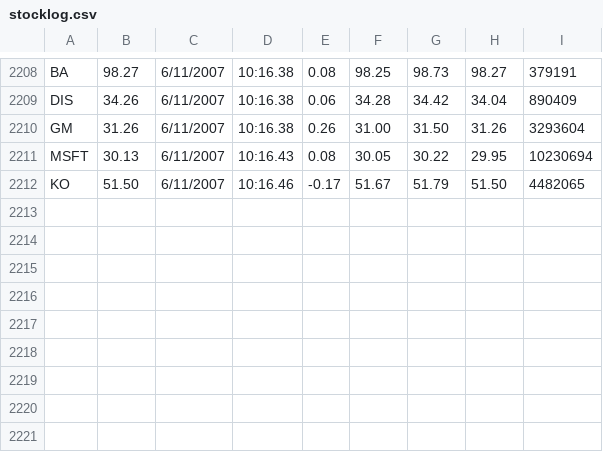
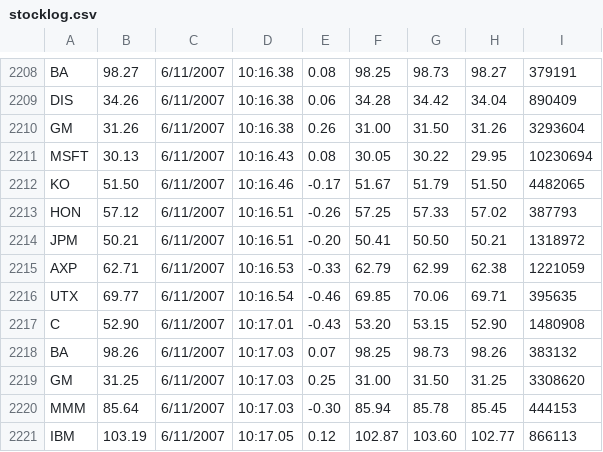
Before and after one commit to yxnchen/practical-python-by-dabeaz, a CSV file: Work/Data/stocklog.csv, drawn as a sheet; only a part is shown, gaps mark what is left out; the diff names each change by its address in the sheet, - before the commit and + after, or states it on an @@ line.

```diff
--- a/Work/Data/stocklog.csv
+++ b/Work/Data/stocklog.csv
+row 2213: HON | 57.12 | 6/11/2007 | 10:16.51 | -0.26 | 57.25 | 57.33 | 57.02 | 387793
+row 2214: JPM | 50.21 | 6/11/2007 | 10:16.51 | -0.20 | 50.41 | 50.50 | 50.21 | 1318972
+row 2215: AXP | 62.71 | 6/11/2007 | 10:16.53 | -0.33 | 62.79 | 62.99 | 62.38 | 1221059
+row 2216: UTX | 69.77 | 6/11/2007 | 10:16.54 | -0.46 | 69.85 | 70.06 | 69.71 | 395635
+row 2217: C | 52.90 | 6/11/2007 | 10:17.01 | -0.43 | 53.20 | 53.15 | 52.90 | 1480908
+row 2218: BA | 98.26 | 6/11/2007 | 10:17.03 | 0.07 | 98.25 | 98.73 | 98.26 | 383132
+row 2219: GM | 31.25 | 6/11/2007 | 10:17.03 | 0.25 | 31.00 | 31.50 | 31.25 | 3308620
+row 2220: MMM | 85.64 | 6/11/2007 | 10:17.03 | -0.30 | 85.94 | 85.78 | 85.45 | 444153
+row 2221: IBM | 103.19 | 6/11/2007 | 10:17.05 | 0.12 | 102.87 | 103.60 | 102.77 | 866113
```
Also changed, not shown: 1 other file.
